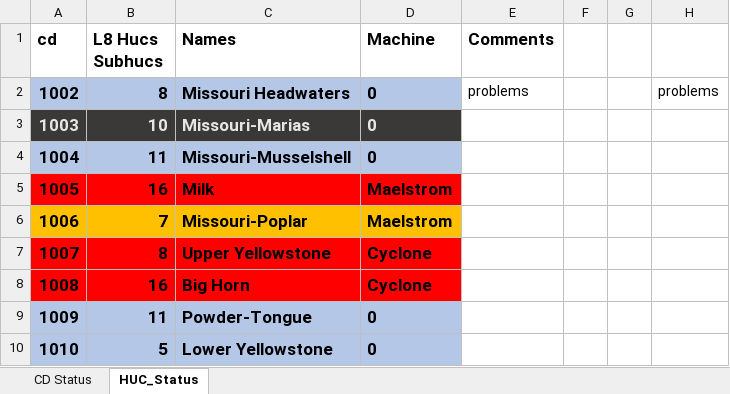
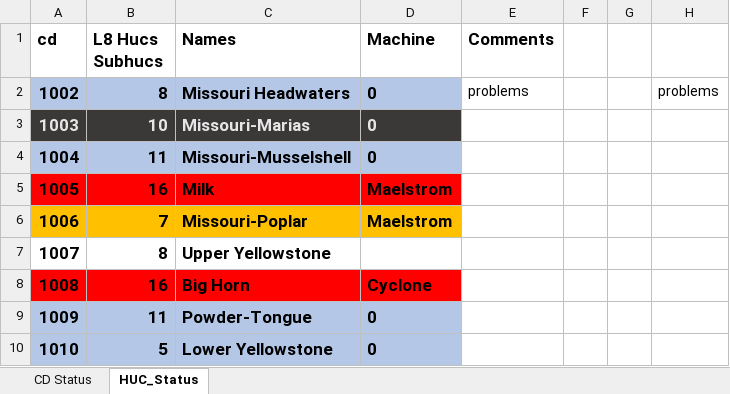
Before and after one commit to wjcapehart/LOCA_Percentile_Processing, an Excel workbook: Build_Status.xlsx, sheet HUC_Status, drawn as a sheet; only a part is shown; values as stored, in another font and other column widths than the file's, no borders; charts and pictures not drawn; the diff names each change by its address in the sheet, - before the commit and + after, or states it on an @@ line.

```diff
--- a/Build_Status.xlsx (sheet HUC_Status)
+++ b/Build_Status.xlsx (sheet HUC_Status)
-A7:D7 fill: #FF0000
+A7:D7 fill: none
-D7 (Machine): Cyclone
+D7 (Machine): (empty)
```
Also changed, not shown: 1 other file.
